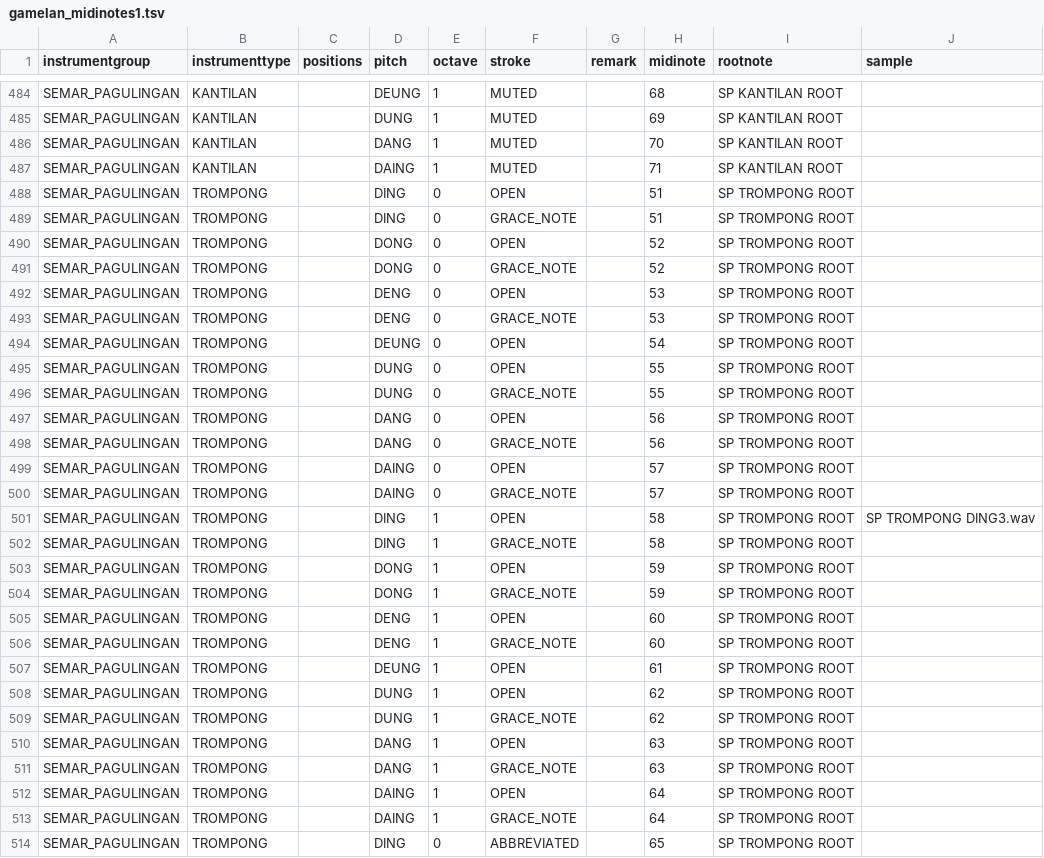
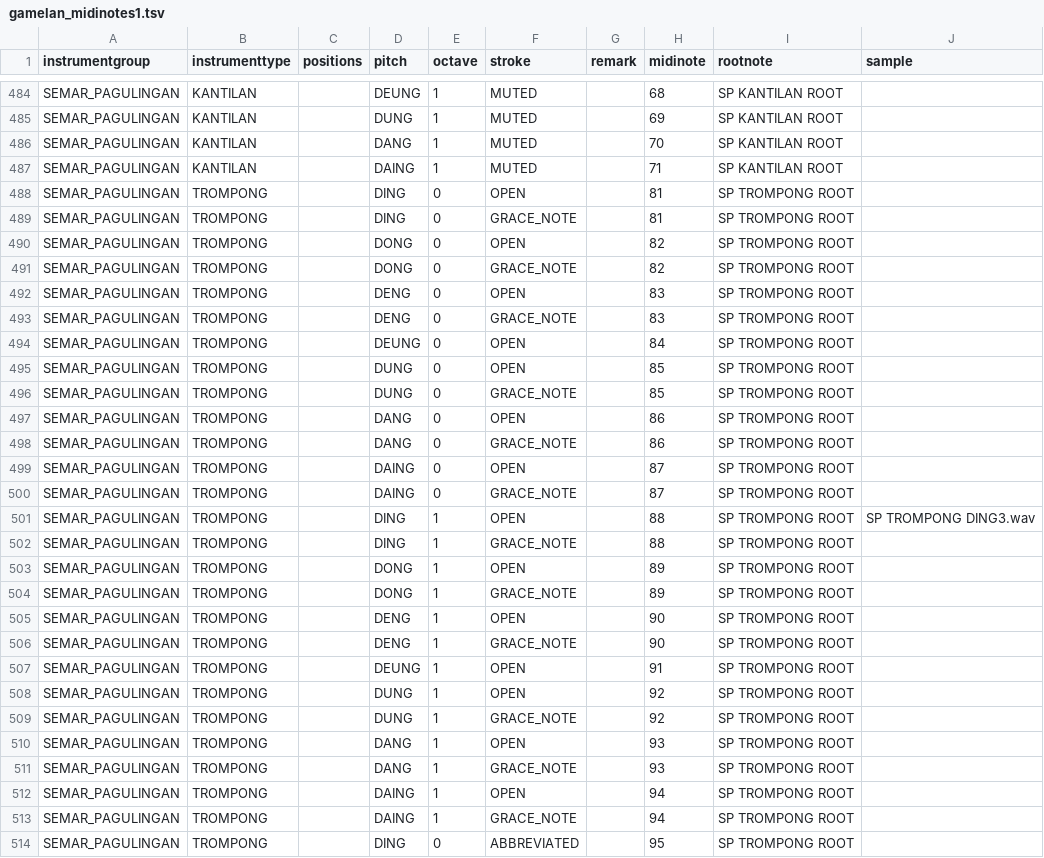
Before and after one commit to marcpaelinck/gamelan-notation, a TSV file: config/midi/gamelan_midinotes1.tsv, drawn as a sheet; only a part is shown, gaps mark what is left out; the diff covers the shown part only.

```diff
--- a/config/midi/gamelan_midinotes1.tsv
+++ b/config/midi/gamelan_midinotes1.tsv
@@ -487,28 +487,28 @@ SEMAR_PAGULINGAN	KANTILAN		DANG	1	MUTED		70	SP KANTILAN ROOT
 SEMAR_PAGULINGAN	KANTILAN		DAING	1	MUTED		71	SP KANTILAN ROOT	
-SEMAR_PAGULINGAN	TROMPONG		DING	0	OPEN		51	SP TROMPONG ROOT	
-SEMAR_PAGULINGAN	TROMPONG		DING	0	GRACE_NOTE		51	SP TROMPONG ROOT	
-SEMAR_PAGULINGAN	TROMPONG		DONG	0	OPEN		52	SP TROMPONG ROOT	
-SEMAR_PAGULINGAN	TROMPONG		DONG	0	GRACE_NOTE		52	SP TROMPONG ROOT	
-SEMAR_PAGULINGAN	TROMPONG		DENG	0	OPEN		53	SP TROMPONG ROOT	
-SEMAR_PAGULINGAN	TROMPONG		DENG	0	GRACE_NOTE		53	SP TROMPONG ROOT	
-SEMAR_PAGULINGAN	TROMPONG		DEUNG	0	OPEN		54	SP TROMPONG ROOT	
-SEMAR_PAGULINGAN	TROMPONG		DUNG	0	OPEN		55	SP TROMPONG ROOT	
-SEMAR_PAGULINGAN	TROMPONG		DUNG	0	GRACE_NOTE		55	SP TROMPONG ROOT	
-SEMAR_PAGULINGAN	TROMPONG		DANG	0	OPEN		56	SP TROMPONG ROOT	
-SEMAR_PAGULINGAN	TROMPONG		DANG	0	GRACE_NOTE		56	SP TROMPONG ROOT	
-SEMAR_PAGULINGAN	TROMPONG		DAING	0	OPEN		57	SP TROMPONG ROOT	
-SEMAR_PAGULINGAN	TROMPONG		DAING	0	GRACE_NOTE		57	SP TROMPONG ROOT	
-SEMAR_PAGULINGAN	TROMPONG		DING	1	OPEN		58	SP TROMPONG ROOT	SP TROMPONG DING3.wav
-SEMAR_PAGULINGAN	TROMPONG		DING	1	GRACE_NOTE		58	SP TROMPONG ROOT	
-SEMAR_PAGULINGAN	TROMPONG		DONG	1	OPEN		59	SP TROMPONG ROOT	
-SEMAR_PAGULINGAN	TROMPONG		DONG	1	GRACE_NOTE		59	SP TROMPONG ROOT	
-SEMAR_PAGULINGAN	TROMPONG		DENG	1	OPEN		60	SP TROMPONG ROOT	
-SEMAR_PAGULINGAN	TROMPONG		DENG	1	GRACE_NOTE		60	SP TROMPONG ROOT	
-SEMAR_PAGULINGAN	TROMPONG		DEUNG	1	OPEN		61	SP TROMPONG ROOT	
-SEMAR_PAGULINGAN	TROMPONG		DUNG	1	OPEN		62	SP TROMPONG ROOT	
-SEMAR_PAGULINGAN	TROMPONG		DUNG	1	GRACE_NOTE		62	SP TROMPONG ROOT	
-SEMAR_PAGULINGAN	TROMPONG		DANG	1	OPEN		63	SP TROMPONG ROOT	
-SEMAR_PAGULINGAN	TROMPONG		DANG	1	GRACE_NOTE		63	SP TROMPONG ROOT	
-SEMAR_PAGULINGAN	TROMPONG		DAING	1	OPEN		64	SP TROMPONG ROOT	
-SEMAR_PAGULINGAN	TROMPONG		DAING	1	GRACE_NOTE		64	SP TROMPONG ROOT	
-SEMAR_PAGULINGAN	TROMPONG		DING	0	ABBREVIATED		65	SP TROMPONG ROOT	
+SEMAR_PAGULINGAN	TROMPONG		DING	0	OPEN		81	SP TROMPONG ROOT	
+SEMAR_PAGULINGAN	TROMPONG		DING	0	GRACE_NOTE		81	SP TROMPONG ROOT	
+SEMAR_PAGULINGAN	TROMPONG		DONG	0	OPEN		82	SP TROMPONG ROOT	
+SEMAR_PAGULINGAN	TROMPONG		DONG	0	GRACE_NOTE		82	SP TROMPONG ROOT	
+SEMAR_PAGULINGAN	TROMPONG		DENG	0	OPEN		83	SP TROMPONG ROOT	
+SEMAR_PAGULINGAN	TROMPONG		DENG	0	GRACE_NOTE		83	SP TROMPONG ROOT	
+SEMAR_PAGULINGAN	TROMPONG		DEUNG	0	OPEN		84	SP TROMPONG ROOT	
+SEMAR_PAGULINGAN	TROMPONG		DUNG	0	OPEN		85	SP TROMPONG ROOT	
+SEMAR_PAGULINGAN	TROMPONG		DUNG	0	GRACE_NOTE		85	SP TROMPONG ROOT	
+SEMAR_PAGULINGAN	TROMPONG		DANG	0	OPEN		86	SP TROMPONG ROOT	
+SEMAR_PAGULINGAN	TROMPONG		DANG	0	GRACE_NOTE		86	SP TROMPONG ROOT	
+SEMAR_PAGULINGAN	TROMPONG		DAING	0	OPEN		87	SP TROMPONG ROOT	
+SEMAR_PAGULINGAN	TROMPONG		DAING	0	GRACE_NOTE		87	SP TROMPONG ROOT	
+SEMAR_PAGULINGAN	TROMPONG		DING	1	OPEN		88	SP TROMPONG ROOT	SP TROMPONG DING3.wav
+SEMAR_PAGULINGAN	TROMPONG		DING	1	GRACE_NOTE		88	SP TROMPONG ROOT	
+SEMAR_PAGULINGAN	TROMPONG		DONG	1	OPEN		89	SP TROMPONG ROOT	
+SEMAR_PAGULINGAN	TROMPONG		DONG	1	GRACE_NOTE		89	SP TROMPONG ROOT	
+SEMAR_PAGULINGAN	TROMPONG		DENG	1	OPEN		90	SP TROMPONG ROOT	
+SEMAR_PAGULINGAN	TROMPONG		DENG	1	GRACE_NOTE		90	SP TROMPONG ROOT	
+SEMAR_PAGULINGAN	TROMPONG		DEUNG	1	OPEN		91	SP TROMPONG ROOT	
+SEMAR_PAGULINGAN	TROMPONG		DUNG	1	OPEN		92	SP TROMPONG ROOT	
+SEMAR_PAGULINGAN	TROMPONG		DUNG	1	GRACE_NOTE		92	SP TROMPONG ROOT	
+SEMAR_PAGULINGAN	TROMPONG		DANG	1	OPEN		93	SP TROMPONG ROOT	
+SEMAR_PAGULINGAN	TROMPONG		DANG	1	GRACE_NOTE		93	SP TROMPONG ROOT	
+SEMAR_PAGULINGAN	TROMPONG		DAING	1	OPEN		94	SP TROMPONG ROOT	
+SEMAR_PAGULINGAN	TROMPONG		DAING	1	GRACE_NOTE		94	SP TROMPONG ROOT	
+SEMAR_PAGULINGAN	TROMPONG		DING	0	ABBREVIATED		95	SP TROMPONG ROOT	
```
Also changed, not shown: 72 edited cells elsewhere in this file, config/midi/gamelan_presets1.tsv, 23 other files.
